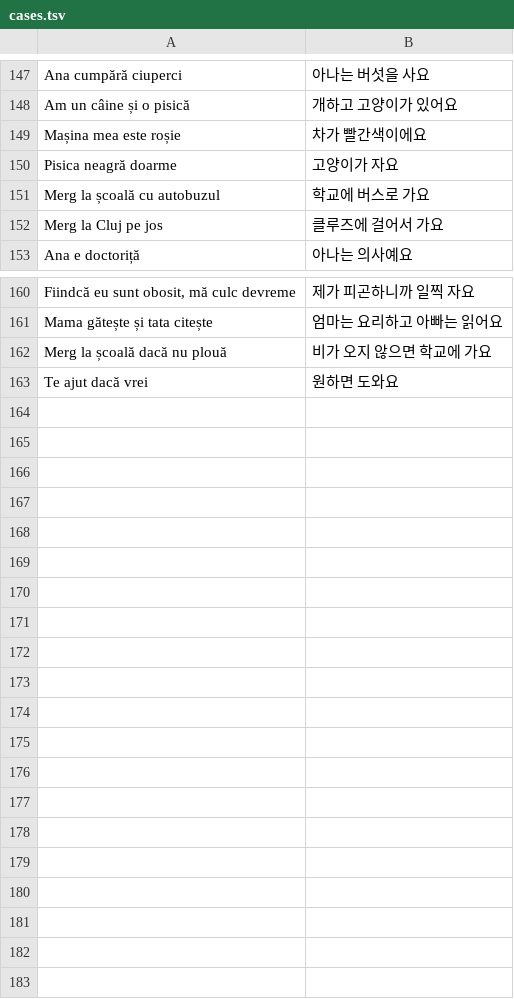
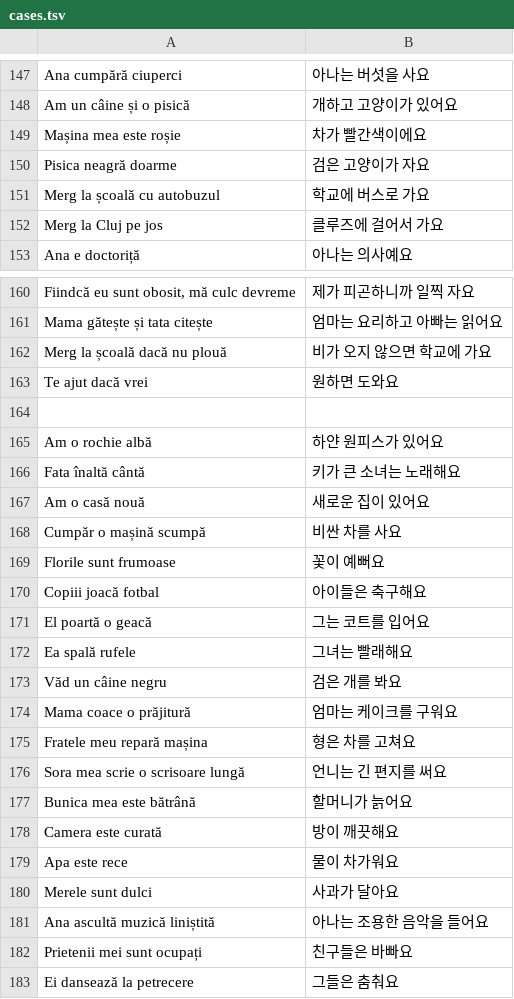
Before and after one commit to raluca-korean/Raluca-Korean-app, a TSV file: tools/builder-tests/cases.tsv, drawn as a sheet; only a part is shown, gaps mark what is left out.

```diff
--- a/tools/builder-tests/cases.tsv
+++ b/tools/builder-tests/cases.tsv
@@ -149,3 +149,3 @@ Am un câine și o pisică	개하고 고양이가 있어요
 Mașina mea este roșie	차가 빨간색이에요
-Pisica neagră doarme	고양이가 자요
+Pisica neagră doarme	검은 고양이가 자요
 Merg la școală cu autobuzul	학교에 버스로 가요
@@ -163 +163,21 @@ Merg la școală dacă nu plouă	비가 오지 않으면 학교에 가요
 Te ajut dacă vrei	원하면 도와요
+
+Am o rochie albă	하얀 원피스가 있어요
+Fata înaltă cântă	키가 큰 소녀는 노래해요
+Am o casă nouă	새로운 집이 있어요
+Cumpăr o mașină scumpă	비싼 차를 사요
+Florile sunt frumoase	꽃이 예뻐요
+Copiii joacă fotbal	아이들은 축구해요
+El poartă o geacă	그는 코트를 입어요
+Ea spală rufele	그녀는 빨래해요
+Văd un câine negru	검은 개를 봐요
+Mama coace o prăjitură	엄마는 케이크를 구워요
+Fratele meu repară mașina	형은 차를 고쳐요
+Sora mea scrie o scrisoare lungă	언니는 긴 편지를 써요
+Bunica mea este bătrână	할머니가 늙어요
+Camera este curată	방이 깨끗해요
+Apa este rece	물이 차가워요
+Merele sunt dulci	사과가 달아요
+Ana ascultă muzică liniștită	아나는 조용한 음악을 들어요
+Prietenii mei sunt ocupați	친구들은 바빠요
+Ei dansează la petrecere	그들은 춤춰요
```
Also changed, not shown: 3 other files.
